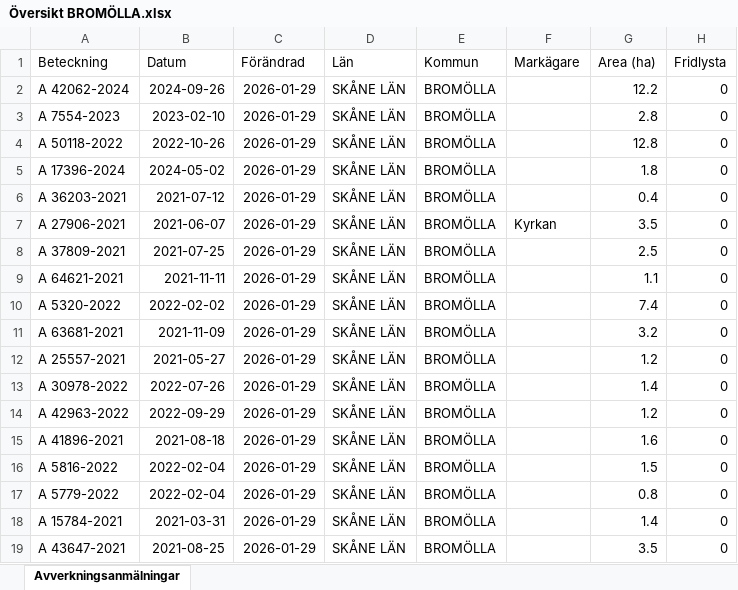
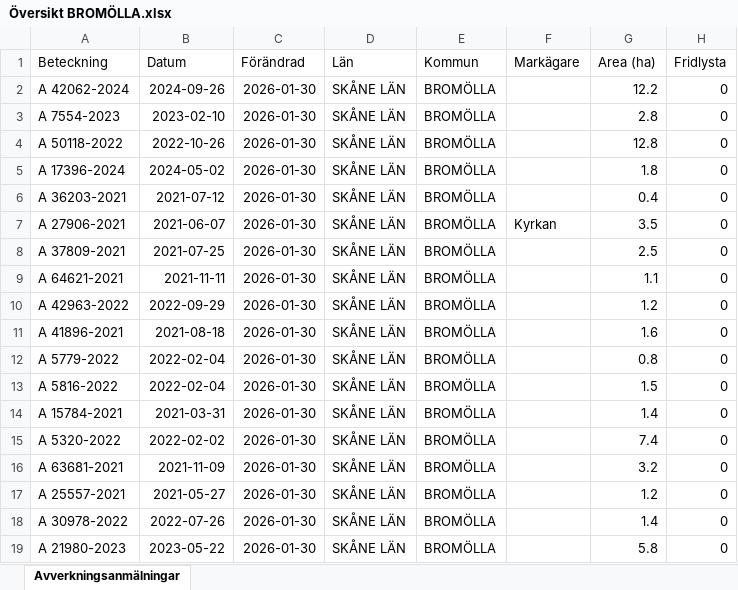
Before and after one commit to klasma/Logging_1272, an Excel workbook: Översikt BROMÖLLA.xlsx, sheet Avverkningsanmälningar, drawn as a sheet; only a part is shown; values as stored, in another font and other column widths than the file's, no borders; the diff covers the shown part only; the diff names each change by its address in the sheet, - before the commit and + after, or states it on an @@ line.

```diff
--- a/Översikt BROMÖLLA.xlsx (sheet Avverkningsanmälningar)
+++ b/Översikt BROMÖLLA.xlsx (sheet Avverkningsanmälningar)
-C2:C19 (Förändrad): 2026-01-29
+C2:C19 (Förändrad): 2026-01-30
-A10 (Beteckning): A 5320-2022
+A10 (Beteckning): A 42963-2022
-B10 (Datum): 2022-02-02
+B10 (Datum): 2022-09-29
-G10 (Area (ha)): 7.4
+G10 (Area (ha)): 1.2
-A11 (Beteckning): A 63681-2021
+A11 (Beteckning): A 41896-2021
-B11 (Datum): 2021-11-09
+B11 (Datum): 2021-08-18
-G11 (Area (ha)): 3.2
+G11 (Area (ha)): 1.6
-A12 (Beteckning): A 25557-2021
+A12 (Beteckning): A 5779-2022
-B12 (Datum): 2021-05-27
+B12 (Datum): 2022-02-04
-G12 (Area (ha)): 1.2
+G12 (Area (ha)): 0.8
-A13 (Beteckning): A 30978-2022
+A13 (Beteckning): A 5816-2022
-B13 (Datum): 2022-07-26
+B13 (Datum): 2022-02-04
-G13 (Area (ha)): 1.4
+G13 (Area (ha)): 1.5
-A14 (Beteckning): A 42963-2022
+A14 (Beteckning): A 15784-2021
-B14 (Datum): 2022-09-29
+B14 (Datum): 2021-03-31
-G14 (Area (ha)): 1.2
+G14 (Area (ha)): 1.4
-A15 (Beteckning): A 41896-2021
+A15 (Beteckning): A 5320-2022
-B15 (Datum): 2021-08-18
+B15 (Datum): 2022-02-02
-G15 (Area (ha)): 1.6
+G15 (Area (ha)): 7.4
-A16 (Beteckning): A 5816-2022
+A16 (Beteckning): A 63681-2021
-B16 (Datum): 2022-02-04
+B16 (Datum): 2021-11-09
-G16 (Area (ha)): 1.5
+G16 (Area (ha)): 3.2
-A17 (Beteckning): A 5779-2022
+A17 (Beteckning): A 25557-2021
-B17 (Datum): 2022-02-04
+B17 (Datum): 2021-05-27
-G17 (Area (ha)): 0.8
+G17 (Area (ha)): 1.2
-A18 (Beteckning): A 15784-2021
+A18 (Beteckning): A 30978-2022
-B18 (Datum): 2021-03-31
+B18 (Datum): 2022-07-26
-A19 (Beteckning): A 43647-2021
+A19 (Beteckning): A 21980-2023
-B19 (Datum): 2021-08-25
+B19 (Datum): 2023-05-22
-G19 (Area (ha)): 3.5
+G19 (Area (ha)): 5.8
```
Also changed, not shown: 309 edited cells elsewhere in this sheet, artfynd/A 17396-2024 artfynd.xlsx, artfynd/A 42062-2024 artfynd.xlsx, 23 other files.
